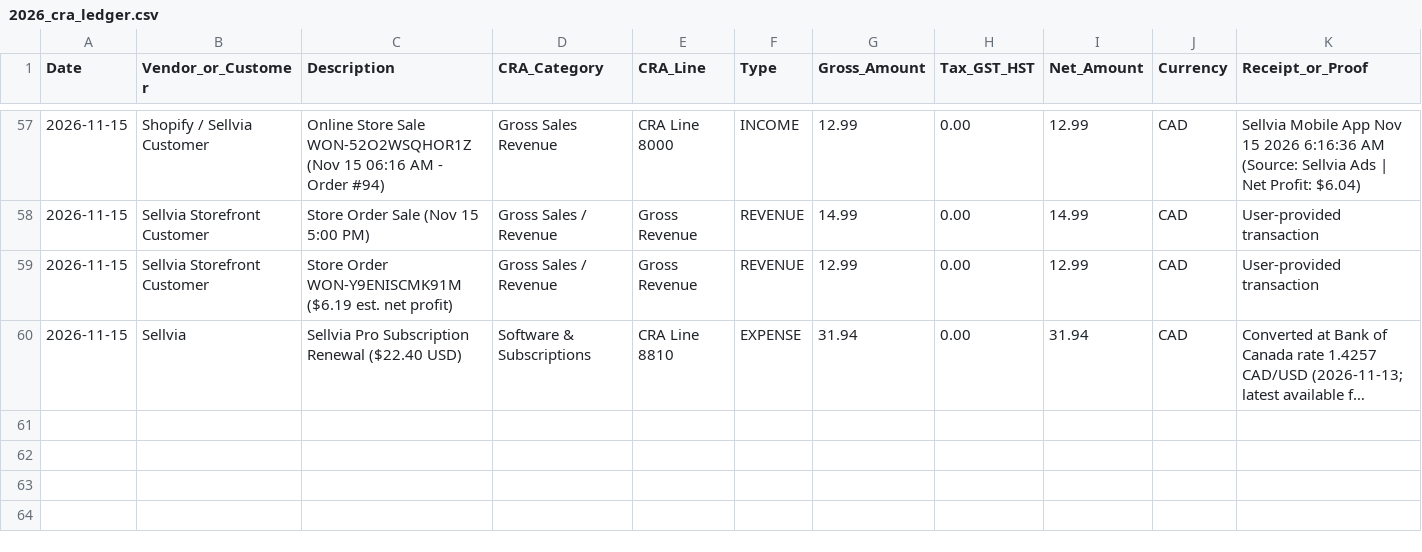
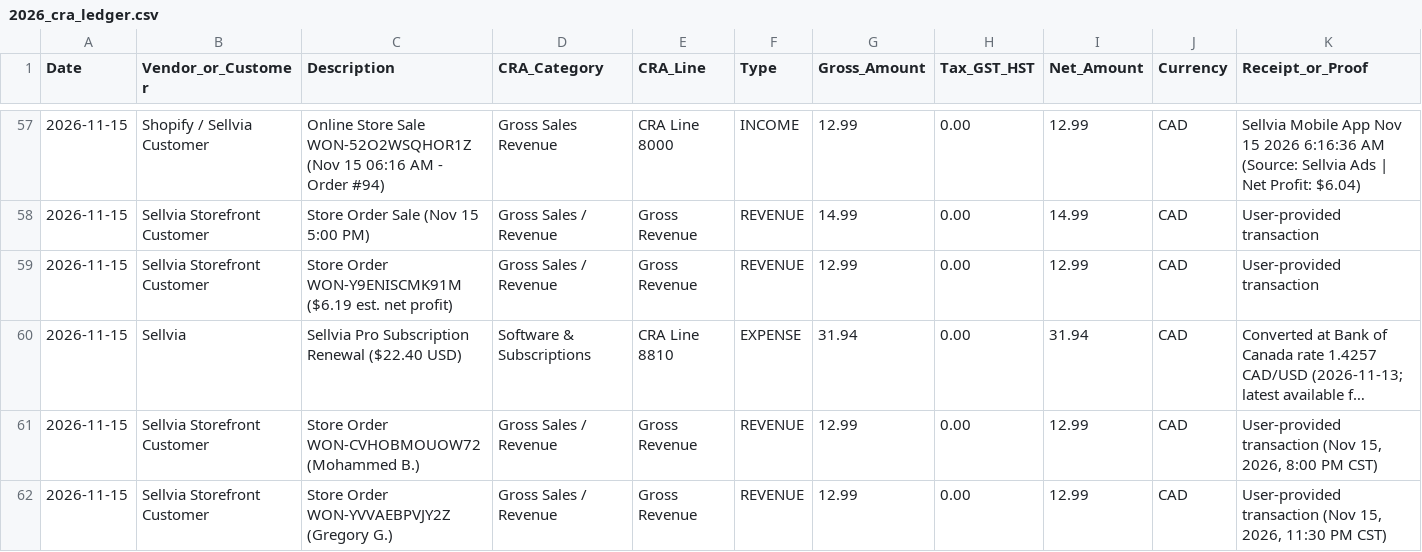
Before and after one commit to Jessdanie94/fabulous-gems-dashboard, a CSV file: 2026_cra_ledger.csv, drawn as a sheet; only a part is shown, gaps mark what is left out; long unchanged cells end in …; the diff names each change by its address in the sheet, - before the commit and + after, or states it on an @@ line.

```diff
--- a/2026_cra_ledger.csv
+++ b/2026_cra_ledger.csv
+row 61: 2026-11-15 | Sellvia Storefront Customer | Store Order WON-CVHOBMOUOW72 (Mohammed B.) | Gross Sales / Revenue | Gross Revenue | REVENUE | 12.99 | 0.00 | 12.99 | CAD | User-provided transaction (Nov 15, 2026, 8:00 PM CST)
+row 62: 2026-11-15 | Sellvia Storefront Customer | Store Order WON-YVVAEBPVJY2Z (Gregory G.) | Gross Sales / Revenue | Gross Revenue | REVENUE | 12.99 | 0.00 | 12.99 | CAD | User-provided transaction (Nov 15, 2026, 11:30 PM CST)
```
Also changed, not shown: 1 other file.
